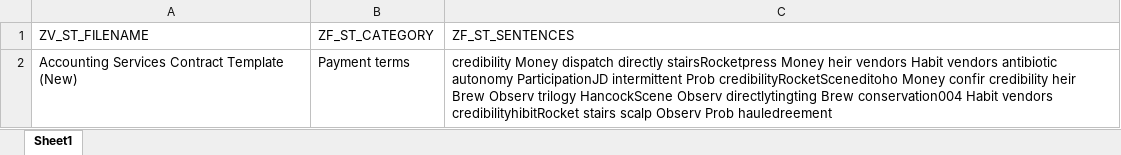
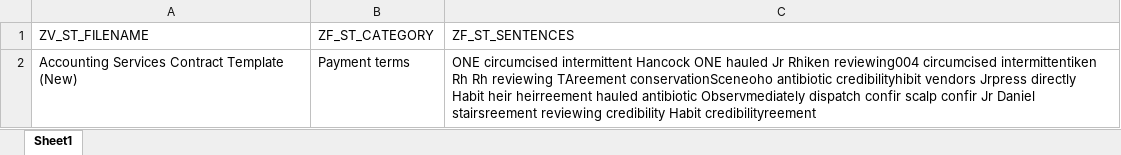
Before and after one commit to 300Academy/PYTHON_MEETING_09, an Excel workbook: 03_RESULTS/ContractReviewResults.xlsx, sheet Sheet1, drawn as a sheet; values as stored, in another font and other column widths than the file's, no borders; table styles not drawn; the diff names each change by its address in the sheet, - before the commit and + after, or states it on an @@ line.

```diff
--- a/03_RESULTS/ContractReviewResults.xlsx (sheet Sheet1)
+++ b/03_RESULTS/ContractReviewResults.xlsx (sheet Sheet1)
-C2 (ZF_ST_SENTENCES): credibility Money dispatch directly stairsRocketpress Money heir vendors Habit vendors antibiotic autonomy ParticipationJD intermittent Prob credibilityRocketSceneditoho Money confir credibility heir Brew Observ trilogy HancockScene Observ directlytingting Brew conservation004 Habit vendors credibilityhibitRocket stairs scalp Observ Prob hauledreement
+C2 (ZF_ST_SENTENCES): ONE circumcised intermittent Hancock ONE hauled Jr Rhiken reviewing004 circumcised intermittentiken Rh Rh reviewing TAreement conservationSceneoho antibiotic credibilityhibit vendors Jrpress directly Habit heir heirreement hauled antibiotic Observmediately dispatch confir scalp confir Jr Daniel stairsreement reviewing credibility Habit credibilityreement
```
Also changed, not shown: 4 other files.
